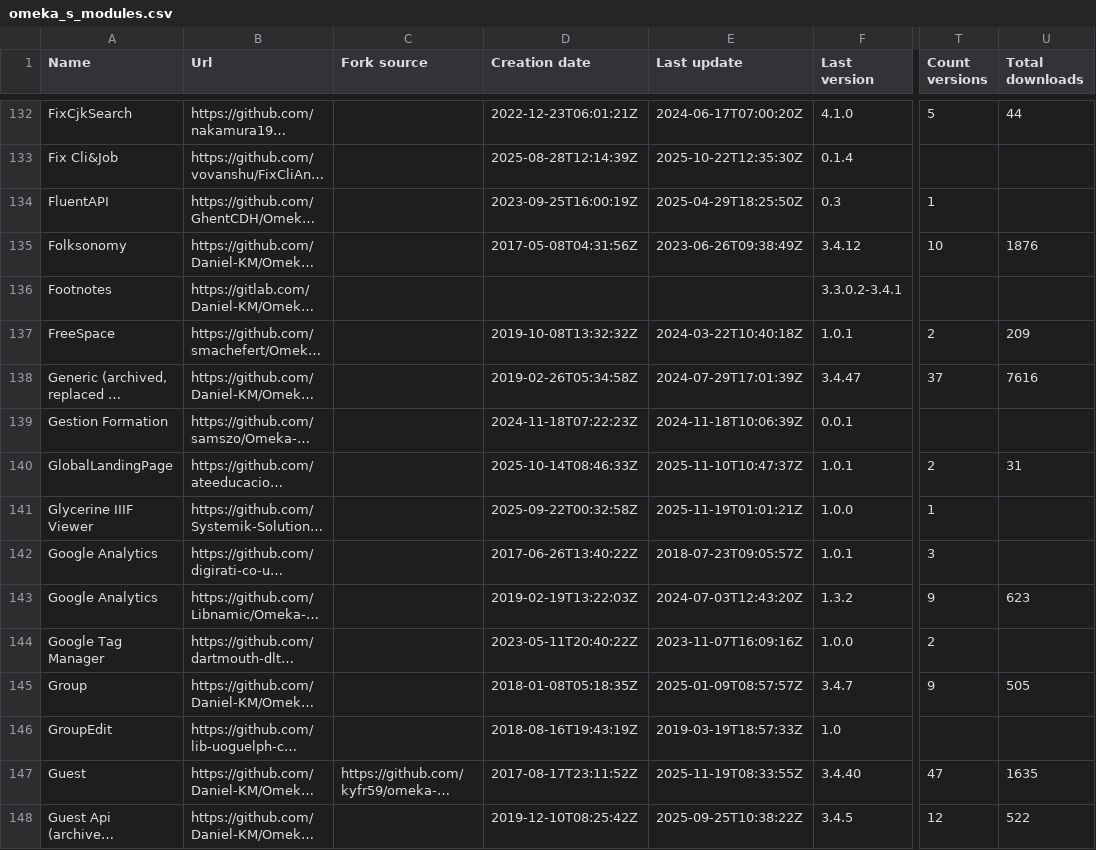
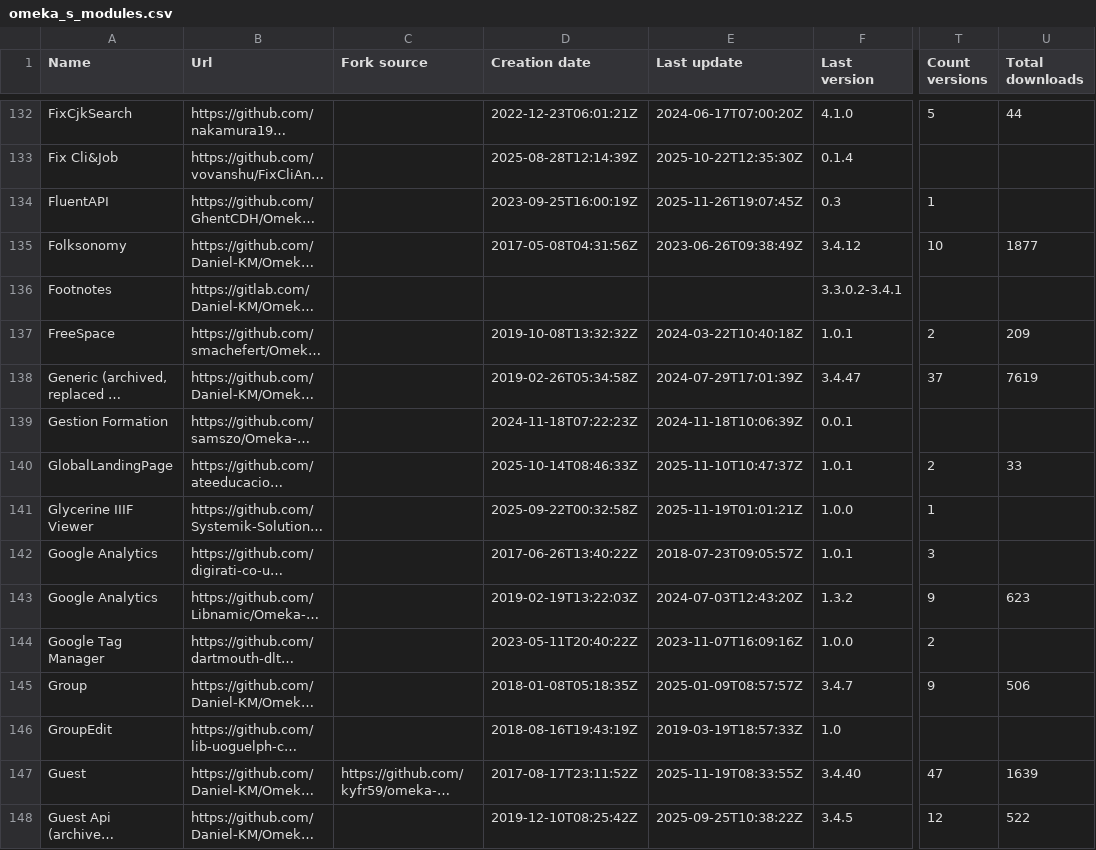
Before and after one commit to Daniel-KM/UpgradeToOmekaS, a CSV file: _data/omeka_s_modules.csv, drawn as a sheet; only a part is shown, gaps mark what is left out; long unchanged cells end in …; the diff covers the shown part only; the diff names each change by its address in the sheet, - before the commit and + after, or states it on an @@ line.

Commit message:
Updated lists.

```diff
--- a/_data/omeka_s_modules.csv
+++ b/_data/omeka_s_modules.csv
-E134 (Last update): 2025-04-29T18:25:50Z
+E134 (Last update): 2025-11-26T19:07:45Z
-U135 (Total downloads): 1876
+U135 (Total downloads): 1877
-U138 (Total downloads): 7616
+U138 (Total downloads): 7619
-U140 (Total downloads): 31
+U140 (Total downloads): 33
-U145 (Total downloads): 505
+U145 (Total downloads): 506
-U147 (Total downloads): 1635
+U147 (Total downloads): 1639
```
Also changed, not shown: 1 added row and 94 edited cells elsewhere in this file, _data/omeka_plugins.csv, _data/omeka_plugins_versions.tsv, 3 other files.
